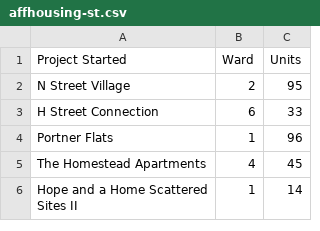
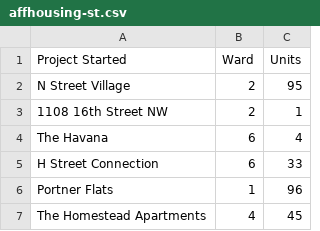
Before and after one commit to DCgov/economic-intelligence, a CSV file: _site/assets/data/affhousing-st.csv, drawn as a sheet; only a part is shown; the shorter side is filled out with more unchanged rows; the diff names each change by its address in the sheet, - before the commit and + after, or states it on an @@ line.

```diff
--- a/_site/assets/data/affhousing-st.csv
+++ b/_site/assets/data/affhousing-st.csv
+row 3: 1108 16th Street NW | 2 | 1
+row 4: The Havana | 6 | 4
```
Also changed, not shown: _site/assets/data/affhousing-del.csv, assets/data/affhousing-del.csv, 2 other files.
